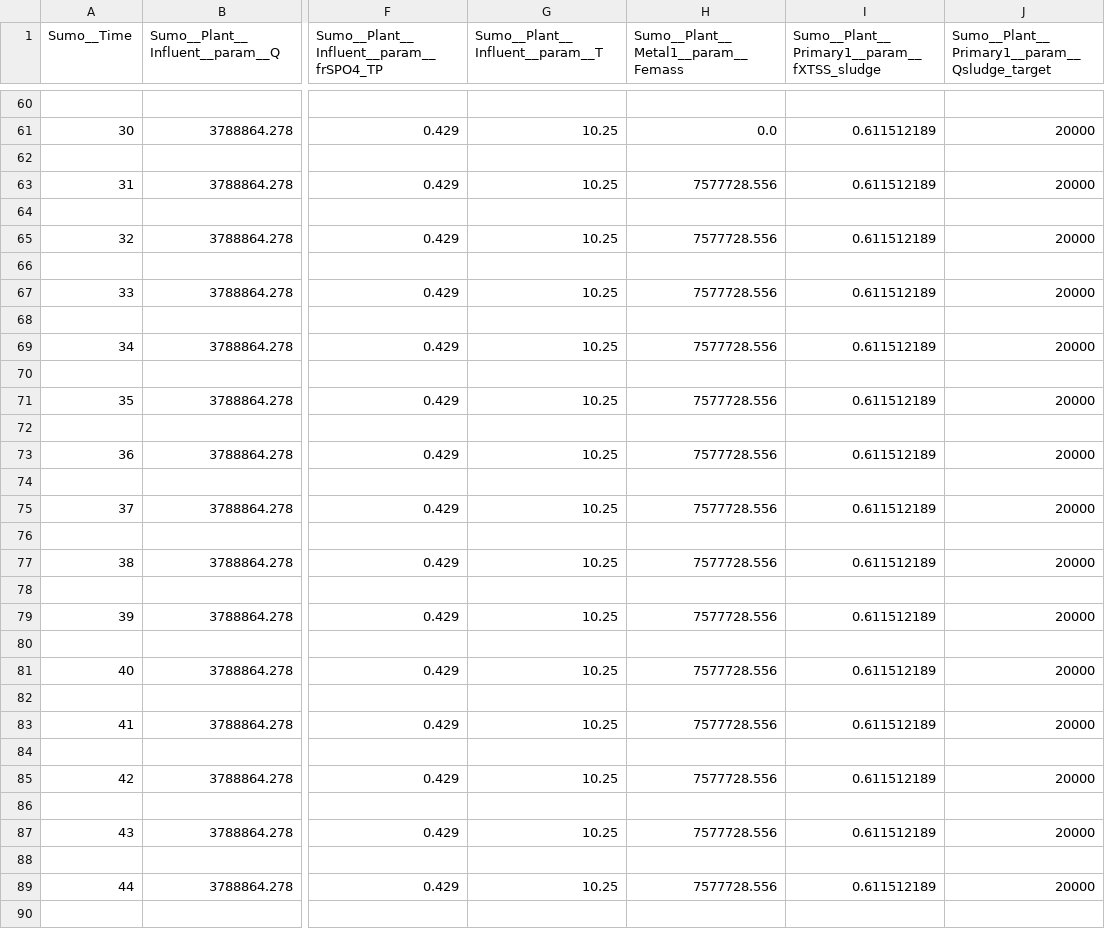
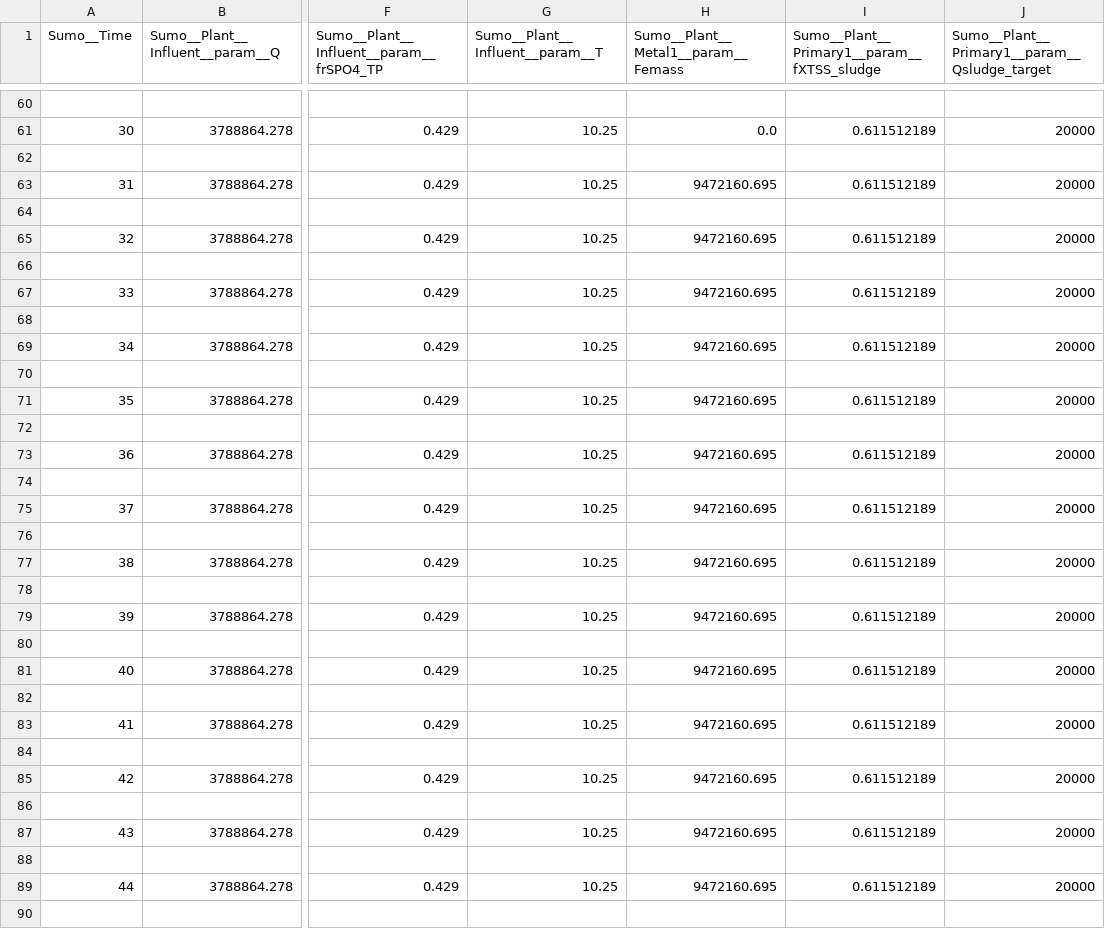
Before and after one commit to stroutm/sewerWRRF, a TSV file: SumoPythonPractice/Influent_Tables/Influent_Table_chemP_primary_step.tsv, drawn as a sheet; only a part is shown, gaps mark what is left out; the diff covers the shown part only; the diff names each change by its address in the sheet, - before the commit and + after, or states it on an @@ line.

```diff
--- a/SumoPythonPractice/Influent_Tables/Influent_Table_chemP_primary_step.tsv
+++ b/SumoPythonPractice/Influent_Tables/Influent_Table_chemP_primary_step.tsv
-H63: 7577728.556
+H63: 9472160.695
-H65: 7577728.556
+H65: 9472160.695
-H67: 7577728.556
+H67: 9472160.695
-H69: 7577728.556
+H69: 9472160.695
-H71: 7577728.556
+H71: 9472160.695
-H73: 7577728.556
+H73: 9472160.695
-H75: 7577728.556
+H75: 9472160.695
-H77: 7577728.556
+H77: 9472160.695
-H79: 7577728.556
+H79: 9472160.695
-H81: 7577728.556
+H81: 9472160.695
-H83: 7577728.556
+H83: 9472160.695
-H85: 7577728.556
+H85: 9472160.695
-H87: 7577728.556
+H87: 9472160.695
-H89: 7577728.556
+H89: 9472160.695
```
Also changed, not shown: 6 edited cells elsewhere in this file, 1 other file.
